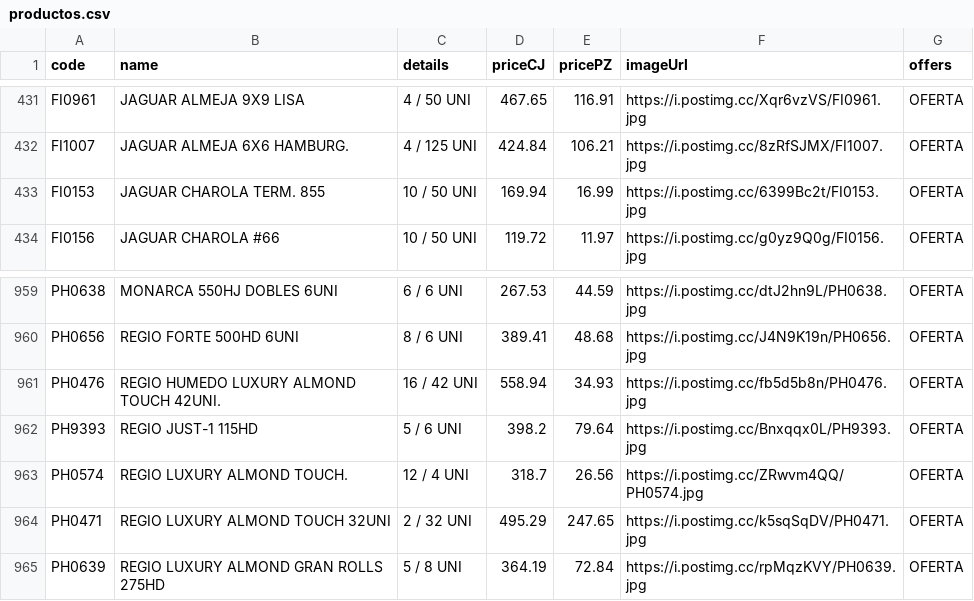
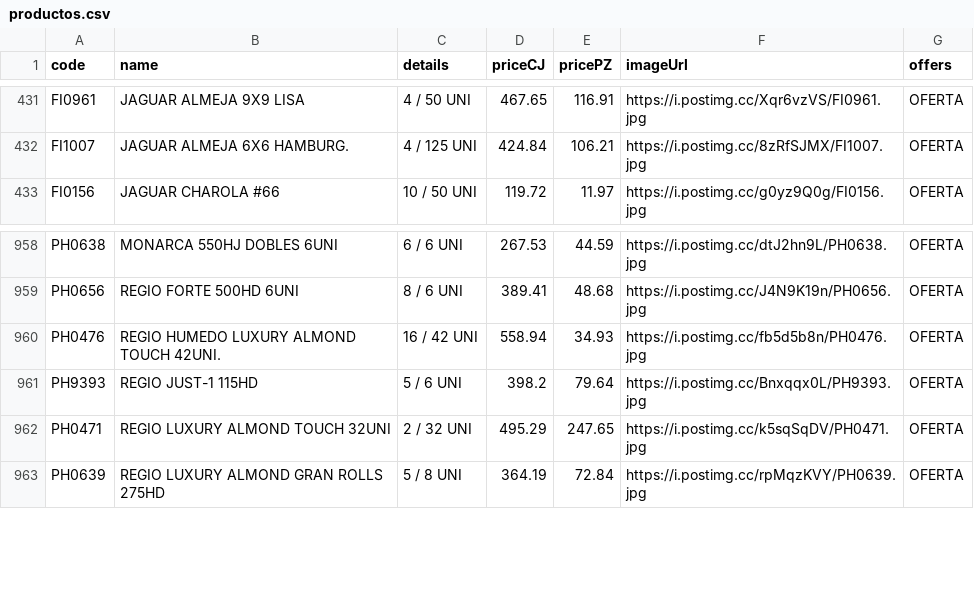
Before and after one commit to Mac-U/supermac-DB, a CSV file: productos.csv, drawn as a sheet; only a part is shown, gaps mark what is left out; the diff names each change by its address in the sheet, - before the commit and + after, or states it on an @@ line.

Commit message:
Actualiza catálogo (2 cambios): - Borra registro: code: PH0574 | name: REGIO LUXURY ALMOND TOUCH. | priceCJ: 318.7 | pricePZ: 26.56 | imagen: https://i.postimg.cc/ZRwvm4QQ/PH0574.jpg - Borra registro: code: FI0153 | name: JAGUAR CHAROLA TERM. 855 | priceCJ: 169.94 | pricePZ: 16.99 | imagen: https://i.postimg.cc/6399Bc2t/FI0153.jpg

```diff
--- a/productos.csv
+++ b/productos.csv
-row 433: FI0153 | JAGUAR CHAROLA TERM. 855 | 10 / 50 UNI | 169.94 | 16.99 | https://i.postimg.cc/6399Bc2t/FI0153.jpg | OFERTA
-row 963: PH0574 | REGIO LUXURY ALMOND TOUCH. | 12 / 4 UNI | 318.7 | 26.56 | https://i.postimg.cc/ZRwvm4QQ/PH0574.jpg | OFERTA
```
